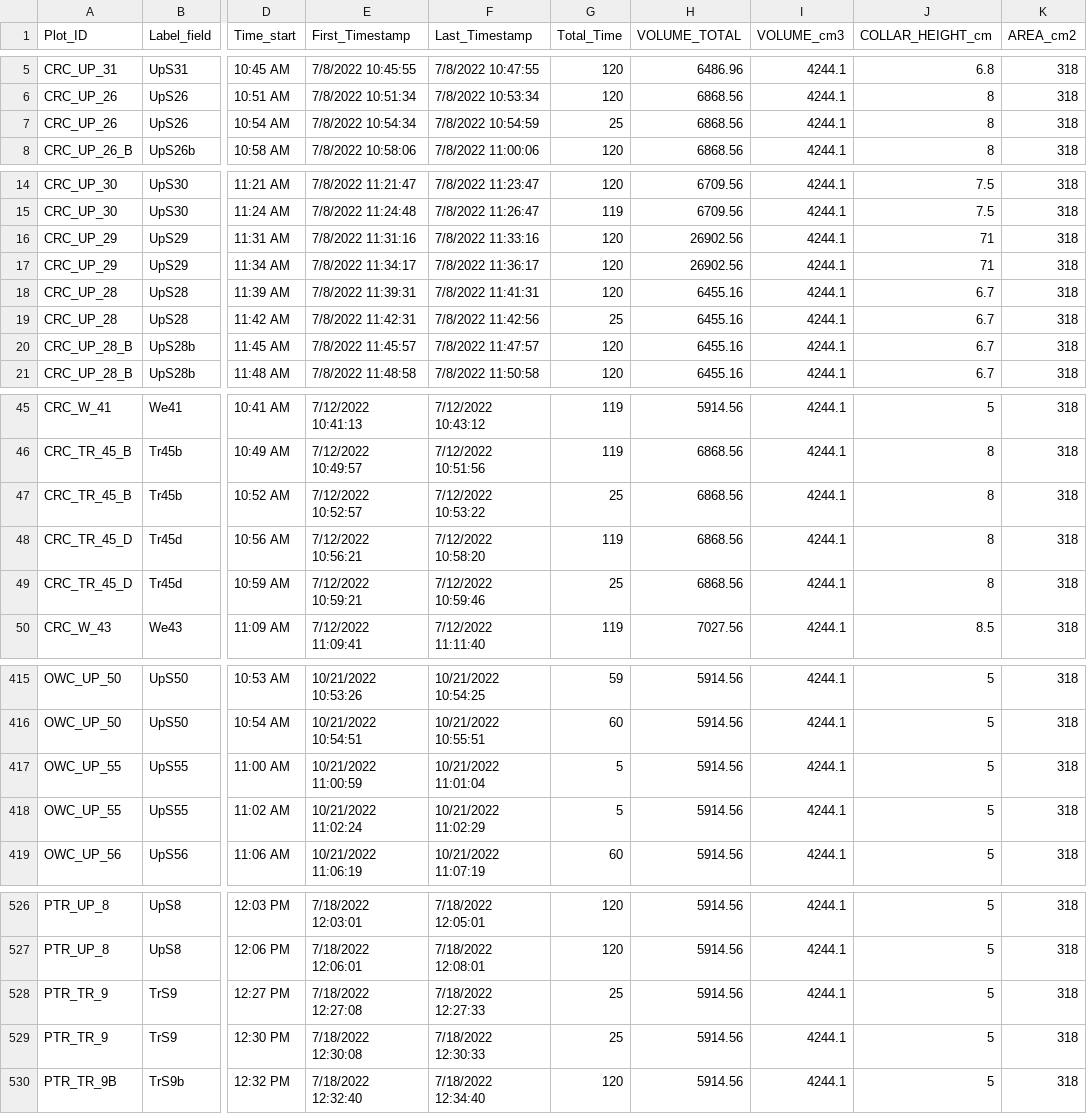
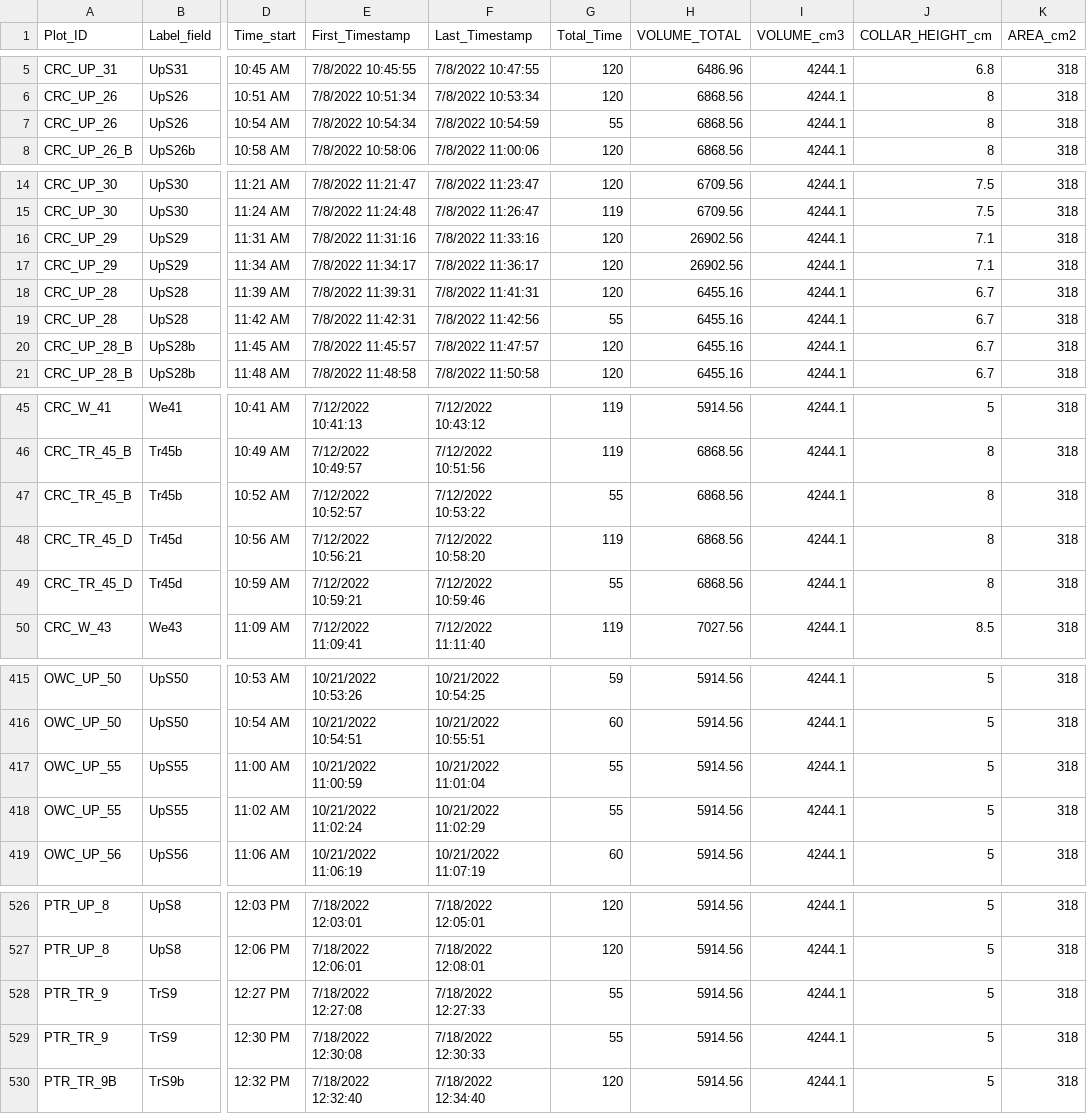
Before and after one commit to COMPASS-DOE/LE-Synoptic-discrete-data, a CSV file: Soil_FluxesSynoptic_LE/2022/Raw Data/COMPASS_LE_SmartChamber_Metadata_2022.csv, drawn as a sheet; only a part is shown, gaps mark what is left out; the diff covers the shown part only; the diff names each change by its address in the sheet, - before the commit and + after, or states it on an @@ line.

Commit message:
Obs length
Adjusting obs length column (from the soilpro software) - bug??? - a few lines had 25 seconds obs length but when I checked the graphs, we had 60sec incubation period with good data. Also, I kept the lines with 0s obs length as I can't see any data on these chambers (probably issues during measurements).

```diff
--- a/Soil_FluxesSynoptic_LE/2022/Raw Data/COMPASS_LE_SmartChamber_Metadata_2022.csv
+++ b/Soil_FluxesSynoptic_LE/2022/Raw Data/COMPASS_LE_SmartChamber_Metadata_2022.csv
-G7 (Total_Time): 25
+G7 (Total_Time): 55
-J16:J17 (COLLAR_HEIGHT_cm): 71
+J16:J17 (COLLAR_HEIGHT_cm): 7.1
-G19 (Total_Time): 25
+G19 (Total_Time): 55
-G47 (Total_Time): 25
+G47 (Total_Time): 55
-G49 (Total_Time): 25
+G49 (Total_Time): 55
-G417:G418 (Total_Time): 5
+G417:G418 (Total_Time): 55
-G528:G529 (Total_Time): 25
+G528:G529 (Total_Time): 55
```
Also changed, not shown: 15 edited cells elsewhere in this file.
